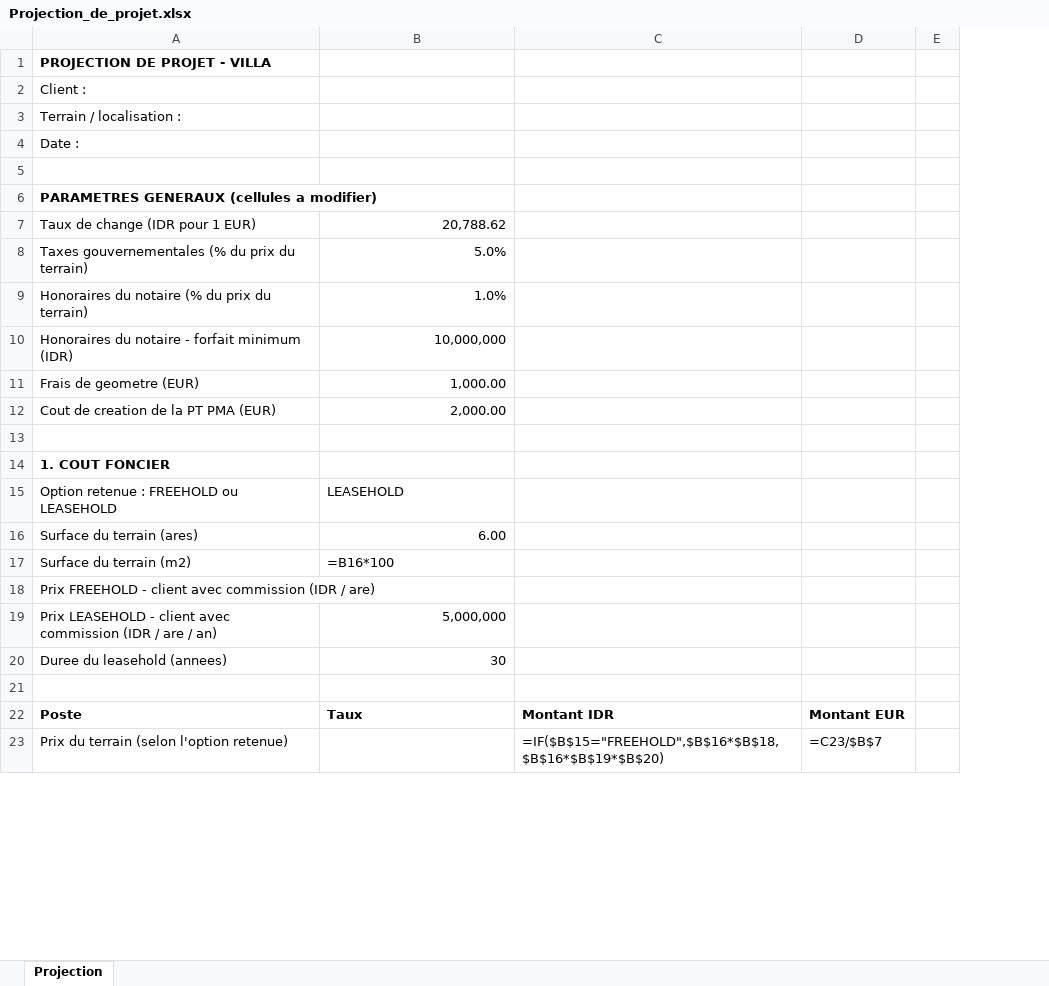
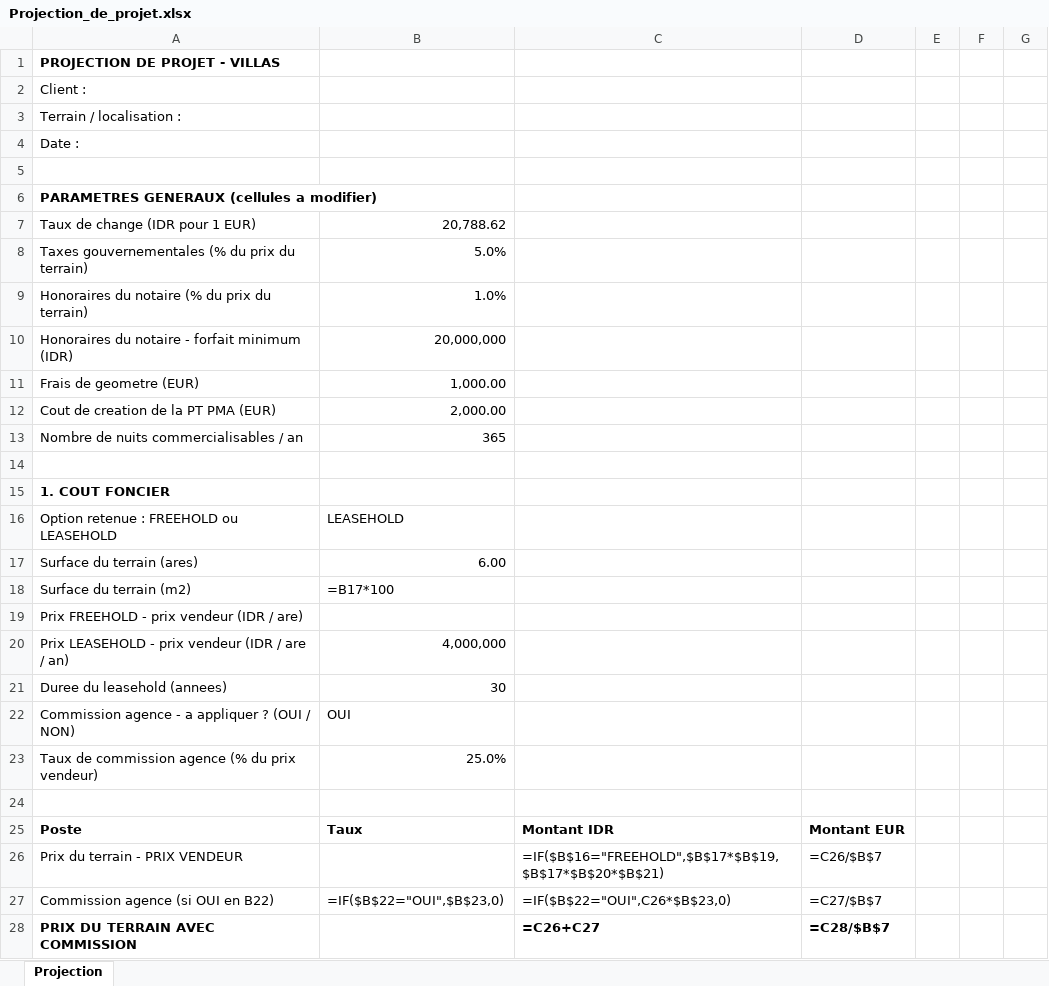
Before and after one commit to alghostrader/jamal, an Excel workbook: transactions/Projection_de_projet.xlsx, sheet Projection, drawn as a sheet; only a part is shown; values as stored, in another font and other column widths than the file's, no borders; formulas without a stored value are shown as written; removed rows and columns are numbered as before the commit, all else as after; the diff covers the shown part only; the diff names each change by its address in the sheet, - before the commit and + after, or states it on an @@ line.

```diff
--- a/transactions/Projection_de_projet.xlsx (sheet Projection)
+++ b/transactions/Projection_de_projet.xlsx (sheet Projection)
-column C, row 22: Montant IDR
+column C, row 25: Montant IDR
-column E, empty
+column E, empty
+column F, empty
+column G, empty
-A1: PROJECTION DE PROJET - VILLA
+A1: PROJECTION DE PROJET - VILLAS
-B10: 10,000,000
+B10: 20,000,000
@@ row 56 moved to row 13: Nombre de nuits commercialisables / an @@
-B18: =B16*100
+B18: =B17*100
-A19: Prix FREEHOLD - client avec commission (IDR / are)
+A19: Prix FREEHOLD - prix vendeur (IDR / are)
-row 19: Prix LEASEHOLD - client avec commission (IDR / are / an) | 5,000,000
+row 20: Prix LEASEHOLD - prix vendeur (IDR / are / an) | 4,000,000
+row 22: Commission agence - a appliquer ? (OUI / NON) | OUI
+row 23: Taux de commission agence (% du prix vendeur) | 25.0%
-row 23: Prix du terrain (selon l'option retenue) |  | =IF($B$15="FREEHOLD",$B$16*$B$18,$B$16*$B$19*$B$20) | =C23/$B$7
+row 26: Prix du terrain - PRIX VENDEUR |  | =IF($B$16="FREEHOLD",$B$17*$B$19,$B$17*$B$20*$B$21) | =C26/$B$7
+row 27: Commission agence (si OUI en B22) | =IF($B$22="OUI",$B$23,0) | =IF($B$22="OUI",C26*$B$23,0) | =C27/$B$7
+row 28: PRIX DU TERRAIN AVEC COMMISSION |  | =C26+C27 | =C28/$B$7
```
Also changed, not shown: 22 added rows, 23 removed rows, 1 moved row and 22 edited cells elsewhere in this sheet, transactions/Recap_transaction_fonciere_FREEHOLD_appel_de_fonds.xlsx, transactions/Recap_transaction_fonciere_appel_de_fonds.xlsx, 2 other files.
